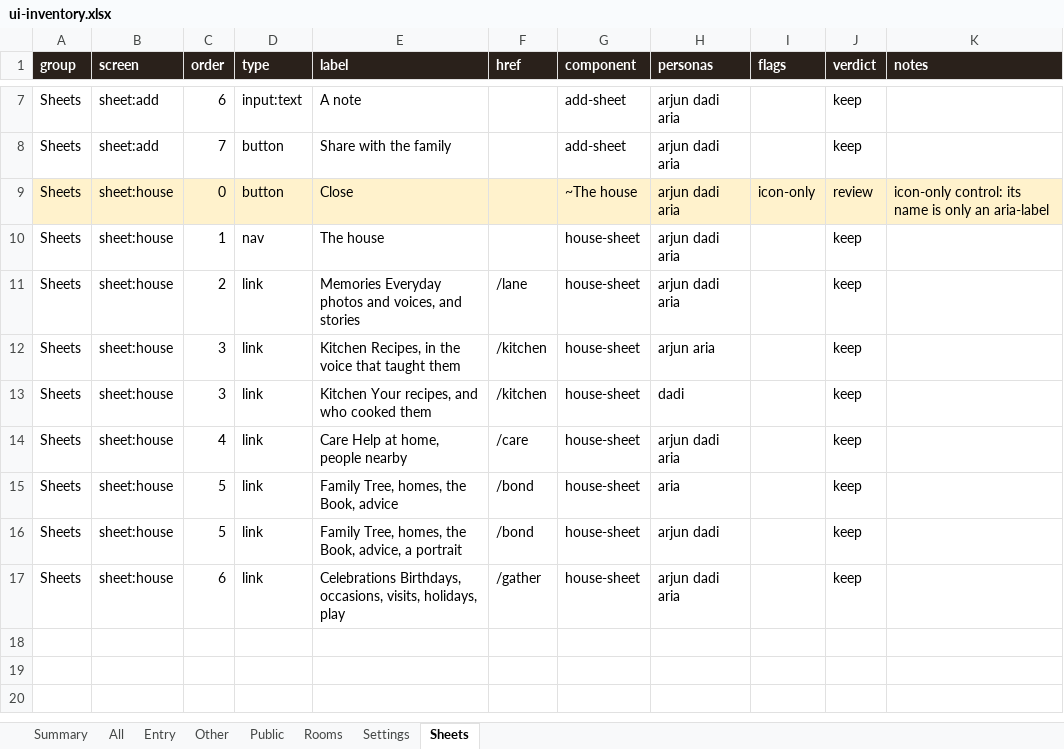
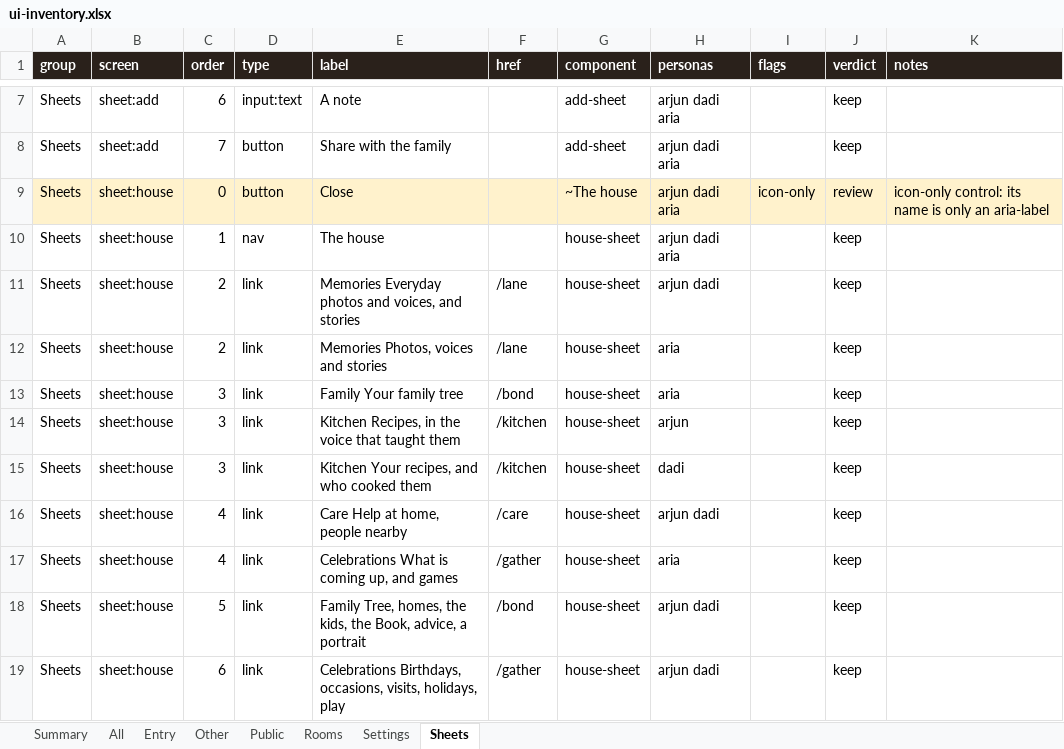
Before and after one commit to Sanjeevlabs/Nearer, an Excel workbook: docs/ui-inventory.xlsx, sheet Sheets, drawn as a sheet; only a part is shown, gaps mark what is left out; values as stored, in another font and other column widths than the file's, no borders; addresses are those after the commit; the diff names each change by its address in the sheet, - before the commit and + after, or states it on an @@ line.

```diff
--- a/docs/ui-inventory.xlsx (sheet Sheets)
+++ b/docs/ui-inventory.xlsx (sheet Sheets)
-H11 (personas): arjun dadi aria
+H11 (personas): arjun dadi
+row 12: Sheets | sheet:house | 2 | link | Memories Photos, voices and stories | /lane | house-sheet | aria |  | keep
+row 13: Sheets | sheet:house | 3 | link | Family Your family tree | /bond | house-sheet | aria |  | keep
-H14 (personas): arjun aria
+H14 (personas): arjun
-H16 (personas): arjun dadi aria
+H16 (personas): arjun dadi
-C17 (order): 5
+C17 (order): 4
-E17 (label): Family Tree, homes, the Book, advice
+E17 (label): Celebrations What is coming up, and games
-F17 (href): /bond
+F17 (href): /gather
-E18 (label): …homes, the Book, advice,…
+E18 (label): …homes, the kids, the Book, advice,…
-H19 (personas): arjun dadi aria
+H19 (personas): arjun dadi
```
Also changed, not shown: sheet All, sheet Rooms, sheet Entry, sheet Other, sheet Summary, 41 other files.
